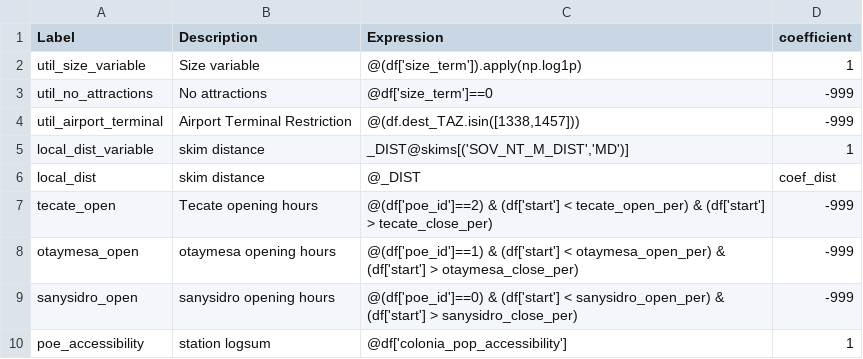
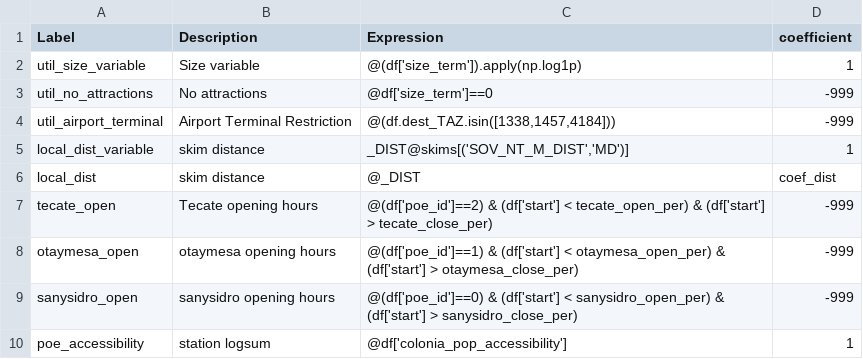
Before and after one commit to SANDAG/ABM, a CSV file: src/asim/configs/crossborder/tour_od_choice_sample.csv, drawn as a sheet; only a part is shown.

```diff
--- a/src/asim/configs/crossborder/tour_od_choice_sample.csv
+++ b/src/asim/configs/crossborder/tour_od_choice_sample.csv
@@ -3,3 +3,3 @@ util_size_variable,Size variable,@(df['size_term']).apply(np.log1p),1
 util_no_attractions,No attractions,@df['size_term']==0,-999
-util_airport_terminal,Airport Terminal Restriction,"@(df.dest_TAZ.isin([1338,1457]))",-999
+util_airport_terminal,Airport Terminal Restriction,"@(df.dest_TAZ.isin([1338,1457,4184]))",-999
 local_dist_variable,skim distance,"_DIST@skims[('SOV_NT_M_DIST','MD')]",1
```
Also changed, not shown: src/asim/configs/crossborder/trip_destination_sample.csv, src/asim/configs/resident/atwork_subtour_destination_sample.csv, 4 other files.
